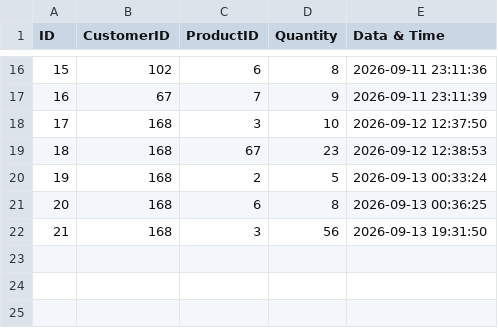
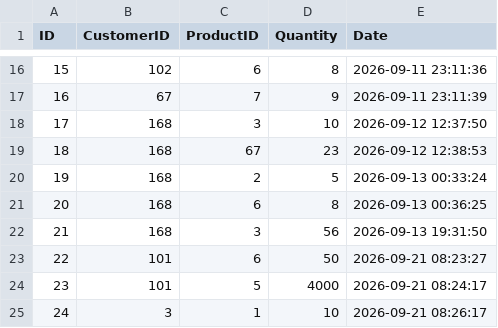
Before and after one commit to mongkulim-a07y/NGEP-CPP-Project, a CSV file: CsvFile/orderList.csv, drawn as a sheet; only a part is shown, gaps mark what is left out; the diff names each change by its address in the sheet, - before the commit and + after, or states it on an @@ line.

Commit message:
fix: reject orders that exceed available product stock

```diff
--- a/CsvFile/orderList.csv
+++ b/CsvFile/orderList.csv
-E1: Data & Time
+E1: Date
+row 23: 22 | 101 | 6 | 50 | 2026-09-21 08:23:27
+row 24: 23 | 101 | 5 | 4000 | 2026-09-21 08:24:17
+row 25: 24 | 3 | 1 | 10 | 2026-09-21 08:26:17
```
Also changed, not shown: 7 other files.
